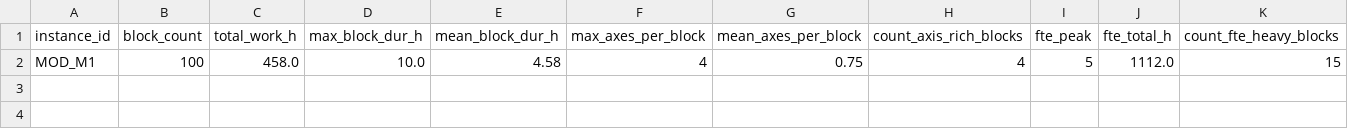
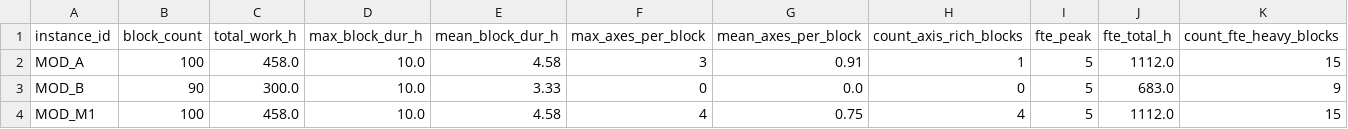
Before and after one commit to zxuhan/hls, a CSV file: experiments/results/instance_features.csv, drawn as a sheet; only a part is shown; rows hold the shown columns only; the diff names each change by its address in the sheet, - before the commit and + after, or states it on an @@ line.

```diff
--- a/experiments/results/instance_features.csv
+++ b/experiments/results/instance_features.csv
+row 2: MOD_A | 100 | 458.0 | 10.0 | 4.58 | 3 | 0.91 | 1 | 5 | 1112.0 | 15
+row 3: MOD_B | 90 | 300.0 | 10.0 | 3.33 | 0 | 0.0 | 0 | 5 | 683.0 | 9
```
Also changed, not shown: experiments/results/aggregate_per_instance.csv, experiments/results/aggregate_per_run.csv, 2 other files.
